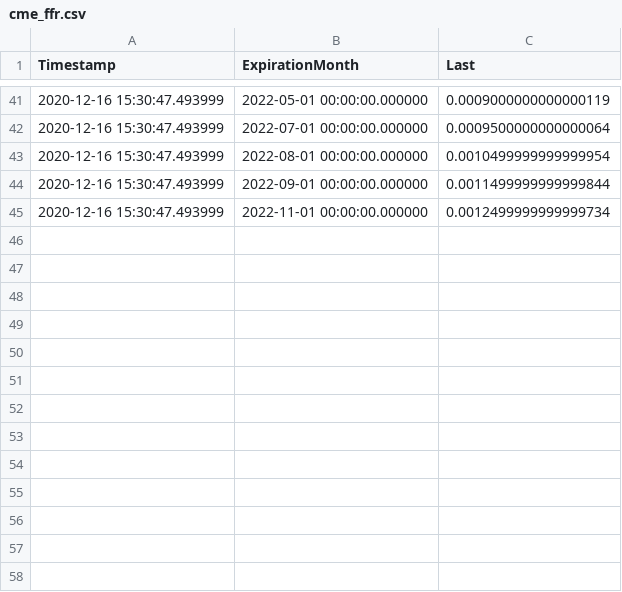
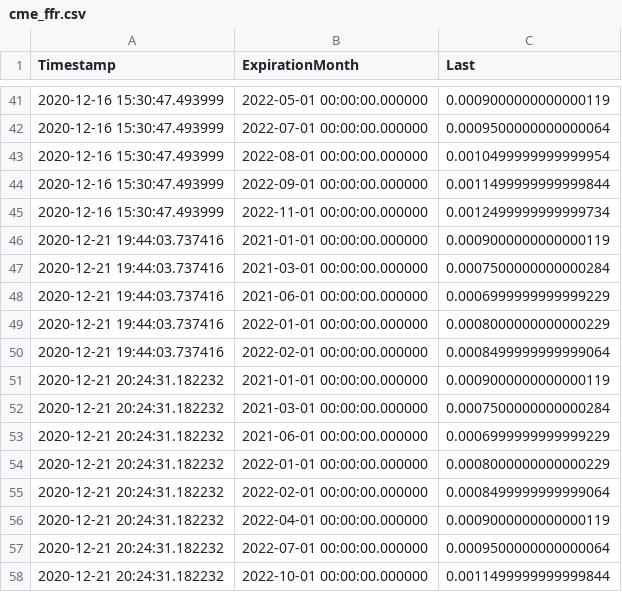
Before and after one commit to ethanr2/ResearchRookies, a CSV file: data/cme_ffr.csv, drawn as a sheet; only a part is shown, gaps mark what is left out; the diff names each change by its address in the sheet, - before the commit and + after, or states it on an @@ line.

```diff
--- a/data/cme_ffr.csv
+++ b/data/cme_ffr.csv
+row 46: 2020-12-21 19:44:03.737416 | 2021-01-01 00:00:00.000000 | 0.0009000000000000119
+row 47: 2020-12-21 19:44:03.737416 | 2021-03-01 00:00:00.000000 | 0.0007500000000000284
+row 48: 2020-12-21 19:44:03.737416 | 2021-06-01 00:00:00.000000 | 0.0006999999999999229
+row 49: 2020-12-21 19:44:03.737416 | 2022-01-01 00:00:00.000000 | 0.0008000000000000229
+row 50: 2020-12-21 19:44:03.737416 | 2022-02-01 00:00:00.000000 | 0.0008499999999999064
+row 51: 2020-12-21 20:24:31.182232 | 2021-01-01 00:00:00.000000 | 0.0009000000000000119
+row 52: 2020-12-21 20:24:31.182232 | 2021-03-01 00:00:00.000000 | 0.0007500000000000284
+row 53: 2020-12-21 20:24:31.182232 | 2021-06-01 00:00:00.000000 | 0.0006999999999999229
+row 54: 2020-12-21 20:24:31.182232 | 2022-01-01 00:00:00.000000 | 0.0008000000000000229
+row 55: 2020-12-21 20:24:31.182232 | 2022-02-01 00:00:00.000000 | 0.0008499999999999064
+row 56: 2020-12-21 20:24:31.182232 | 2022-04-01 00:00:00.000000 | 0.0009000000000000119
+row 57: 2020-12-21 20:24:31.182232 | 2022-07-01 00:00:00.000000 | 0.0009500000000000064
+row 58: 2020-12-21 20:24:31.182232 | 2022-10-01 00:00:00.000000 | 0.0011499999999999844
```
Also changed, not shown: 4 other files.
